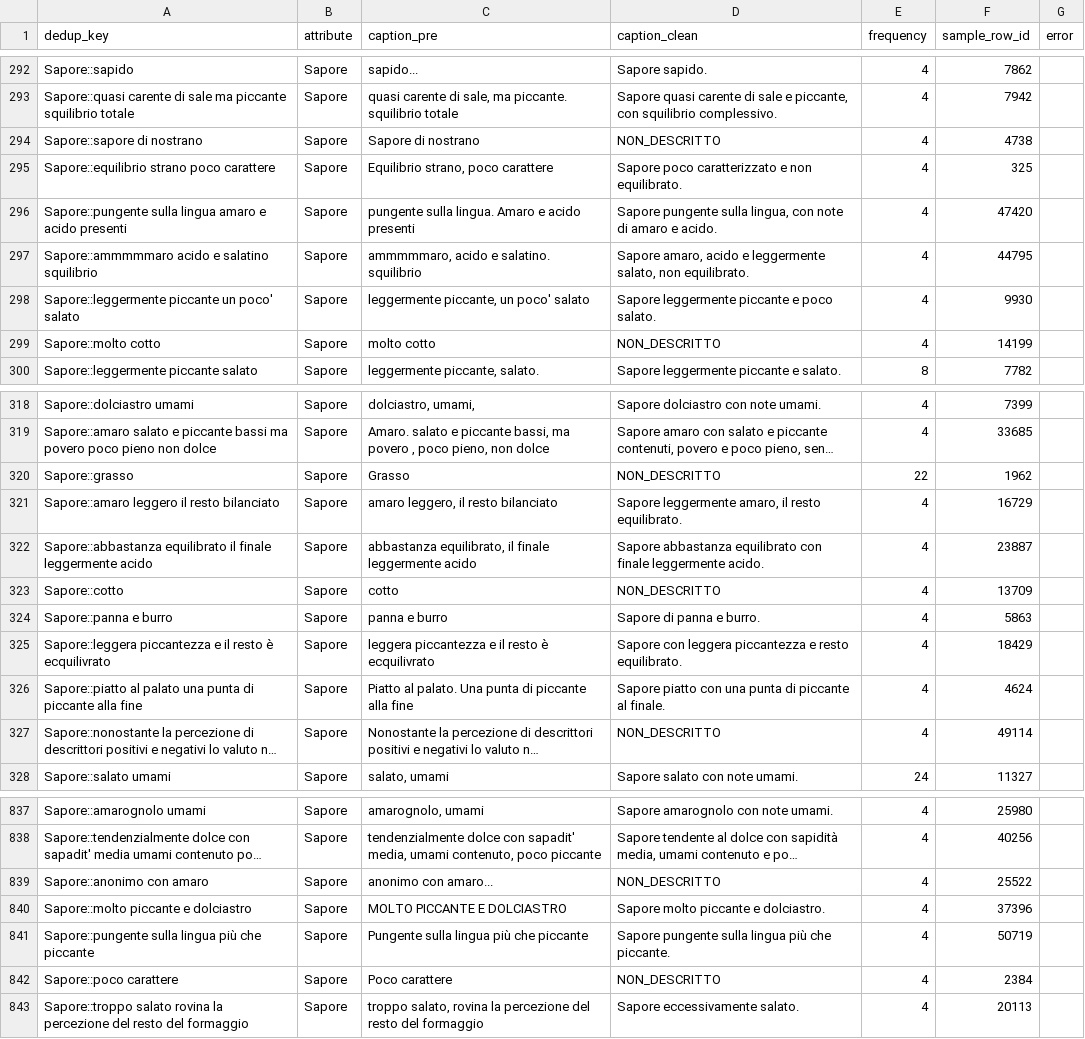
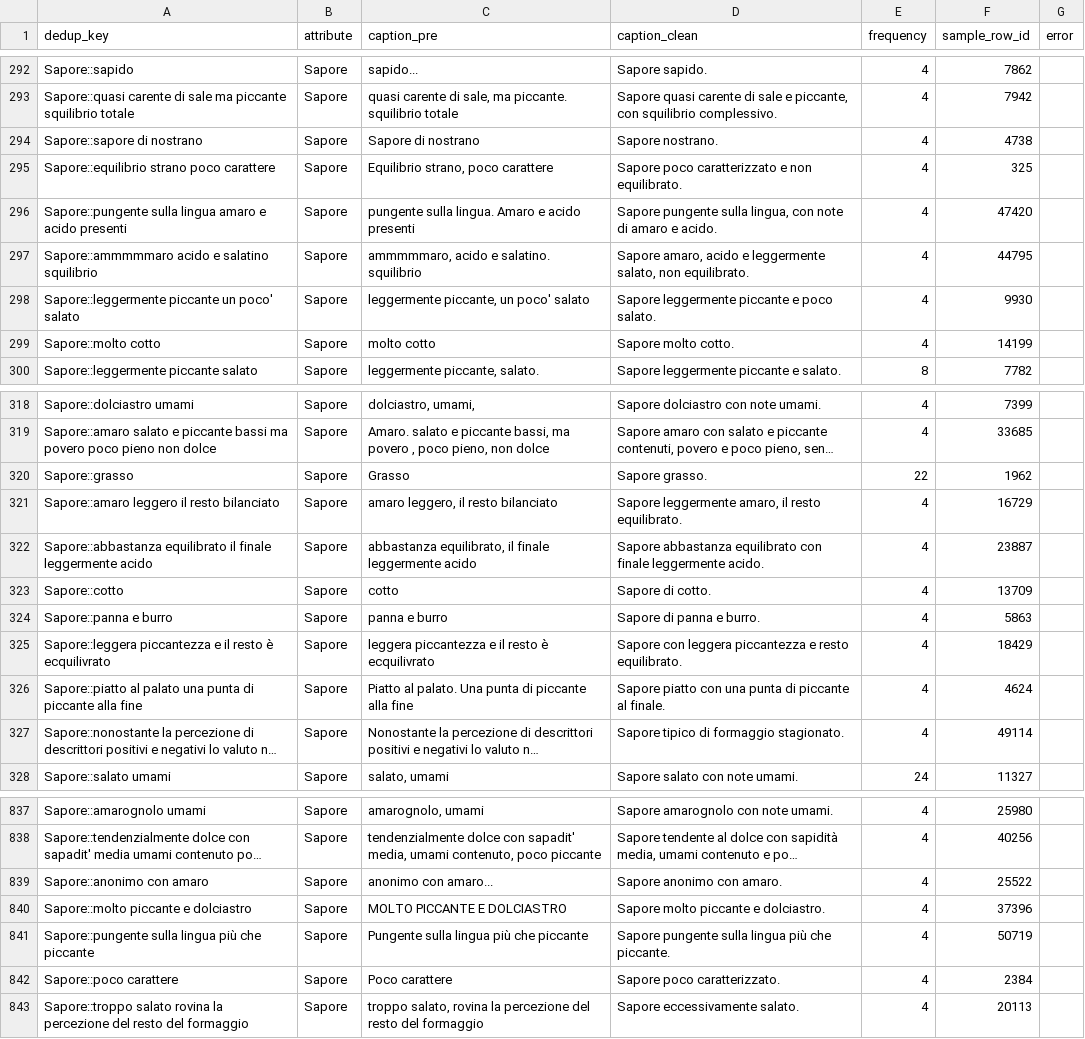
Before and after one commit to panciut/Cheese, a CSV file: data/rewrites_Sapore.csv, drawn as a sheet; only a part is shown, gaps mark what is left out; long unchanged cells end in …; the diff covers the shown part only; the diff names each change by its address in the sheet, - before the commit and + after, or states it on an @@ line.

```diff
--- a/data/rewrites_Sapore.csv
+++ b/data/rewrites_Sapore.csv
-D294 (caption_clean): NON_DESCRITTO
+D294 (caption_clean): Sapore nostrano.
-D299 (caption_clean): NON_DESCRITTO
+D299 (caption_clean): Sapore molto cotto.
-D320 (caption_clean): NON_DESCRITTO
+D320 (caption_clean): Sapore grasso.
-D323 (caption_clean): NON_DESCRITTO
+D323 (caption_clean): Sapore di cotto.
-D327 (caption_clean): NON_DESCRITTO
+D327 (caption_clean): Sapore tipico di formaggio stagionato.
-D839 (caption_clean): NON_DESCRITTO
+D839 (caption_clean): Sapore anonimo con amaro.
-D842 (caption_clean): NON_DESCRITTO
+D842 (caption_clean): Sapore poco caratterizzato.
```
Also changed, not shown: 27 edited cells elsewhere in this file, data/rewrites_Aroma.csv, data/rewrites_Colore_della_Pasta.csv, 21 other files.
